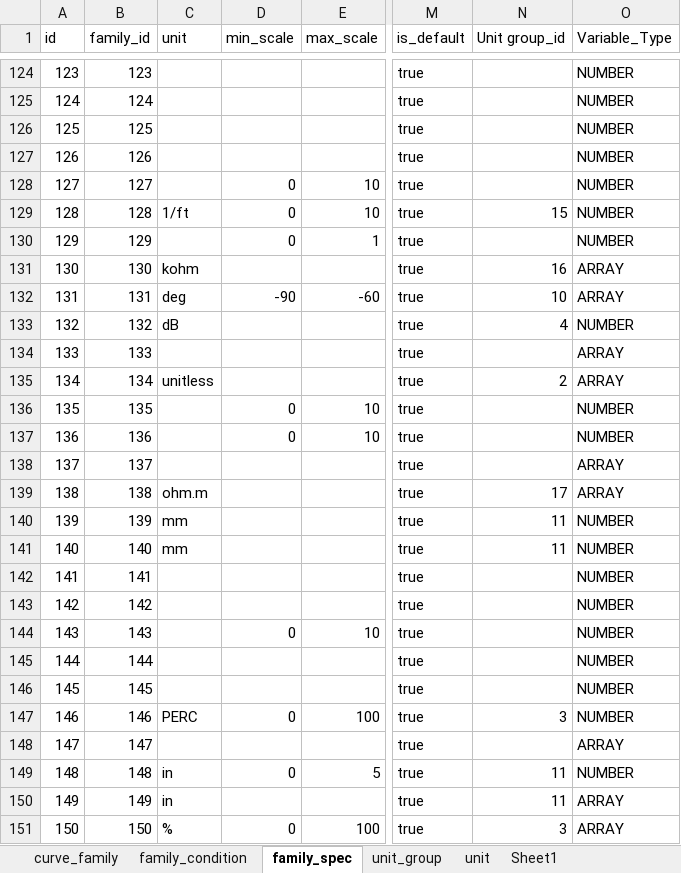
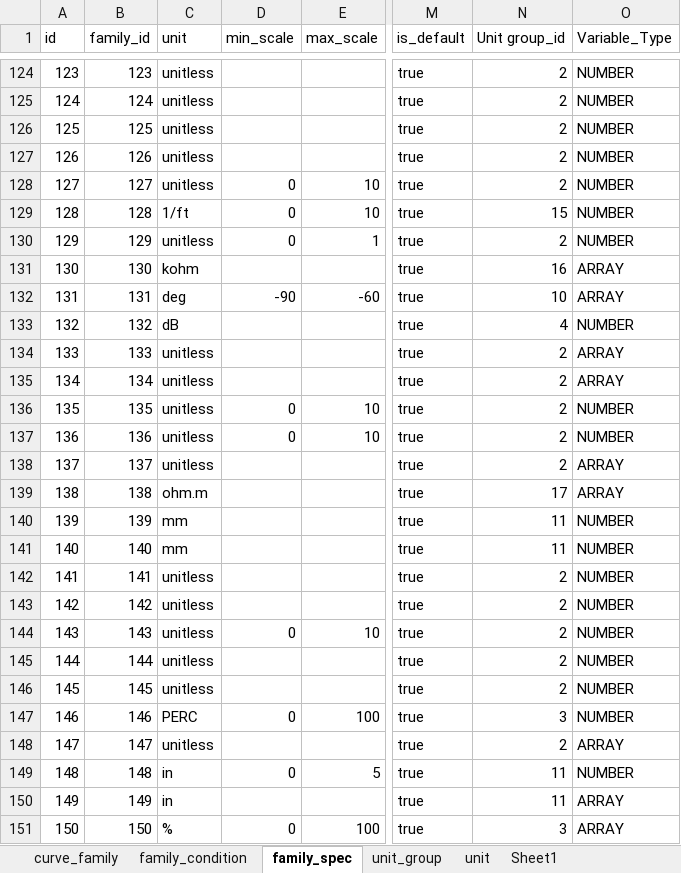
Before and after one commit to hoangbdUET/wi-backend, an Excel workbook: server/family/Curve_family.xlsx, sheet family_spec, drawn as a sheet; only a part is shown, gaps mark what is left out; values as stored, in another font and other column widths than the file's, no cell formats; the diff covers the shown part only; the diff names each change by its address in the sheet, - before the commit and + after, or states it on an @@ line.

Commit message:
update base family

```diff
--- a/server/family/Curve_family.xlsx (sheet family_spec)
+++ b/server/family/Curve_family.xlsx (sheet family_spec)
-C124:C128 (unit): (empty)
+C124:C128 (unit): unitless
-N124:N128 (Unit group_id): (empty)
+N124:N128 (Unit group_id): 2
-C130 (unit): (empty)
+C130 (unit): unitless
-N130 (Unit group_id): (empty)
+N130 (Unit group_id): 2
-C134 (unit): (empty)
+C134 (unit): unitless
-N134 (Unit group_id): (empty)
+N134 (Unit group_id): 2
-C136:C138 (unit): (empty)
+C136:C138 (unit): unitless
-N136:N138 (Unit group_id): (empty)
+N136:N138 (Unit group_id): 2
-C142:C146 (unit): (empty)
+C142:C146 (unit): unitless
-N142:N146 (Unit group_id): (empty)
+N142:N146 (Unit group_id): 2
-C148 (unit): (empty)
+C148 (unit): unitless
-N148 (Unit group_id): (empty)
+N148 (Unit group_id): 2
```
Also changed, not shown: 253 edited cells elsewhere in this sheet, sheet family_condition, sheet unit, sheet curve_family, cell formats.
